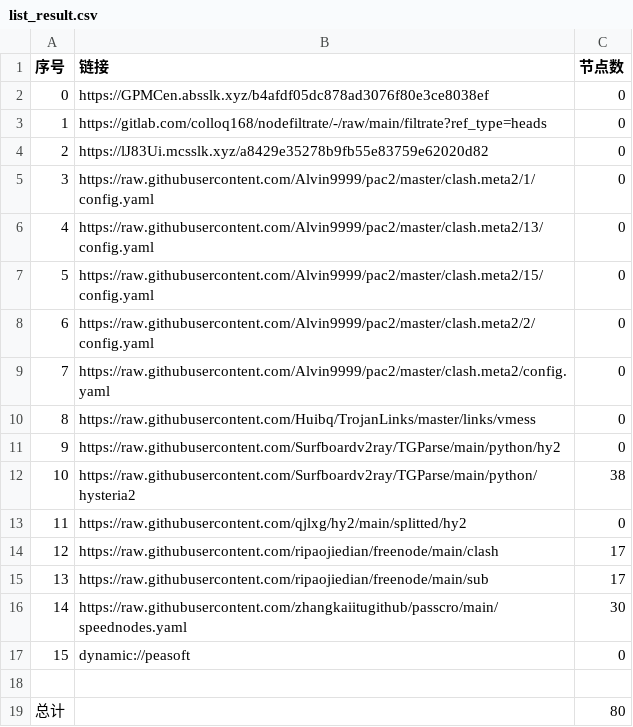
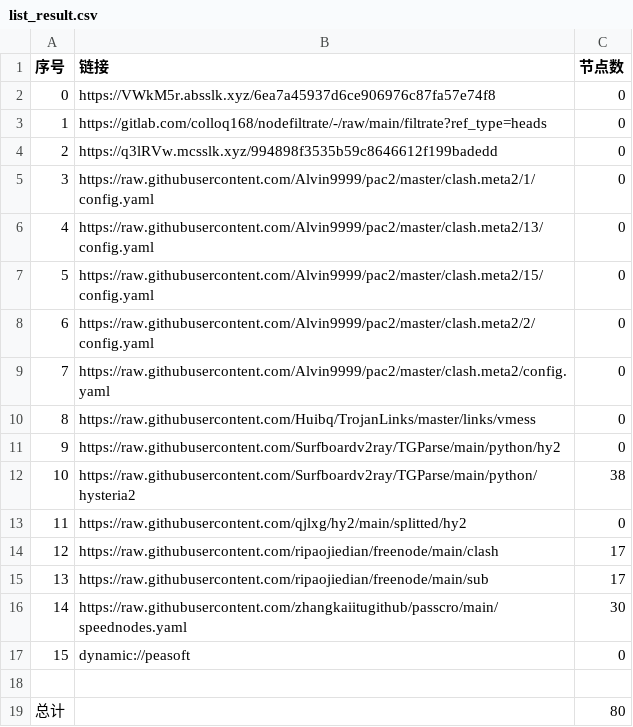
Before and after one commit to q291581201/NoMoreWalls, a CSV file: list_result.csv, drawn as a sheet.

```diff
--- a/list_result.csv
+++ b/list_result.csv
@@ -1,5 +1,5 @@
 序号,链接,节点数
-0,https://GPMCen.absslk.xyz/b4afdf05dc878ad3076f80e3ce8038ef,0
+0,https://VWkM5r.absslk.xyz/6ea7a45937d6ce906976c87fa57e74f8,0
 1,https://gitlab.com/colloq168/nodefiltrate/-/raw/main/filtrate?ref_type=heads,0
-2,https://lJ83Ui.mcsslk.xyz/a8429e35278b9fb55e83759e62020d82,0
+2,https://q3lRVw.mcsslk.xyz/994898f3535b59c8646612f199badedd,0
 3,https://raw.githubusercontent.com/Alvin9999/pac2/master/clash.meta2/1/config.yaml,0
```
Also changed, not shown: 3 other files.
